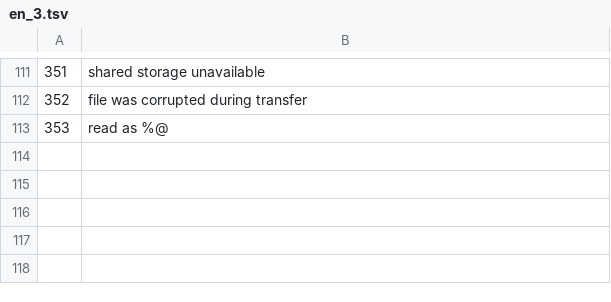
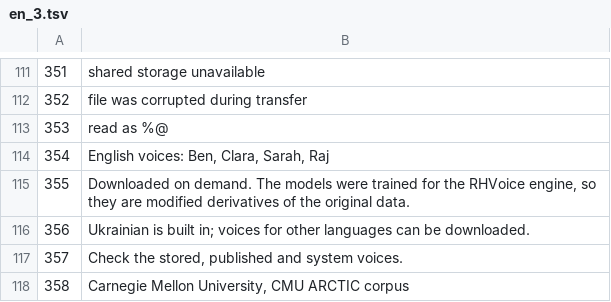
Before and after one commit to abuten1977-design/RHVoiceUkraine, a TSV file: scripts/i18n/en_3.tsv, drawn as a sheet; only a part is shown, gaps mark what is left out.

```diff
--- a/scripts/i18n/en_3.tsv
+++ b/scripts/i18n/en_3.tsv
@@ -113 +113,6 @@
 353	read as %@
+354	English voices: Ben, Clara, Sarah, Raj
+355	Downloaded on demand. The models were trained for the RHVoice engine, so they are modified derivatives of the original data.
+356	Ukrainian is built in; voices for other languages can be downloaded.
+357	Check the stored, published and system voices.
+358	Carnegie Mellon University, CMU ARCTIC corpus
```
Also changed, not shown: 5 other files.
